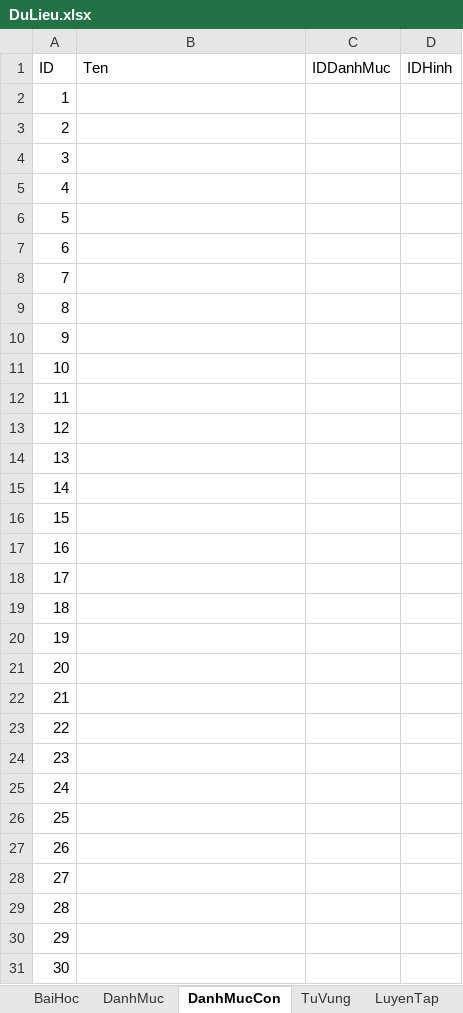
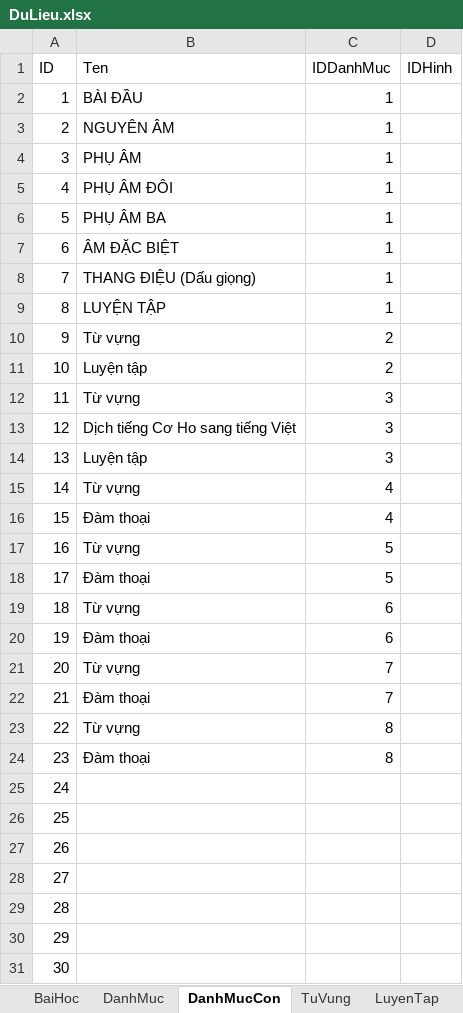
Before and after one commit to khanhvinhit/Do-An, an Excel workbook: THESIS/DuLieu.xlsx, sheet DanhMucCon, drawn as a sheet; only a part is shown; values as stored, in another font and other column widths than the file's, no borders; the diff names each change by its address in the sheet, - before the commit and + after, or states it on an @@ line.

```diff
--- a/THESIS/DuLieu.xlsx (sheet DanhMucCon)
+++ b/THESIS/DuLieu.xlsx (sheet DanhMucCon)
-B2 (Ten): (empty)
+B2 (Ten): BÀI ĐẦU
-C2:C9 (IDDanhMuc): (empty)
+C2:C9 (IDDanhMuc): 1
-B3 (Ten): (empty)
+B3 (Ten): NGUYÊN ÂM
-B4 (Ten): (empty)
+B4 (Ten): PHỤ ÂM
-B5 (Ten): (empty)
+B5 (Ten): PHỤ ÂM ĐÔI
-B6 (Ten): (empty)
+B6 (Ten): PHỤ ÂM BA
-B7 (Ten): (empty)
+B7 (Ten): ÂM ĐẶC BIỆT
-B8 (Ten): (empty)
+B8 (Ten): THANG ĐIỆU (Dấu giọng)
-B9 (Ten): (empty)
+B9 (Ten): LUYỆN TẬP
-B10 (Ten): (empty)
+B10 (Ten): Từ vựng
-C10:C11 (IDDanhMuc): (empty)
+C10:C11 (IDDanhMuc): 2
-B11 (Ten): (empty)
+B11 (Ten): Luyện tập
-B12 (Ten): (empty)
+B12 (Ten): Từ vựng
-C12:C14 (IDDanhMuc): (empty)
+C12:C14 (IDDanhMuc): 3
-B13 (Ten): (empty)
+B13 (Ten): Dịch tiếng Cơ Ho sang tiếng Việt
-B14 (Ten): (empty)
+B14 (Ten): Luyện tập
-B15 (Ten): (empty)
+B15 (Ten): Từ vựng
-C15:C16 (IDDanhMuc): (empty)
+C15:C16 (IDDanhMuc): 4
-B16 (Ten): (empty)
+B16 (Ten): Đàm thoại
-B17 (Ten): (empty)
+B17 (Ten): Từ vựng
-C17:C18 (IDDanhMuc): (empty)
+C17:C18 (IDDanhMuc): 5
-B18 (Ten): (empty)
+B18 (Ten): Đàm thoại
-B19 (Ten): (empty)
+B19 (Ten): Từ vựng
-C19:C20 (IDDanhMuc): (empty)
+C19:C20 (IDDanhMuc): 6
-B20 (Ten): (empty)
+B20 (Ten): Đàm thoại
-B21 (Ten): (empty)
+B21 (Ten): Từ vựng
-C21:C22 (IDDanhMuc): (empty)
+C21:C22 (IDDanhMuc): 7
-B22 (Ten): (empty)
+B22 (Ten): Đàm thoại
-B23 (Ten): (empty)
+B23 (Ten): Từ vựng
-C23:C24 (IDDanhMuc): (empty)
+C23:C24 (IDDanhMuc): 8
-B24 (Ten): (empty)
+B24 (Ten): Đàm thoại
```
Also changed, not shown: sheet TuVung, sheet LuyenTap, sheet DamThoai, sheet DanhMuc, sheet BaiKhoa, sheet DichKHoViet.
